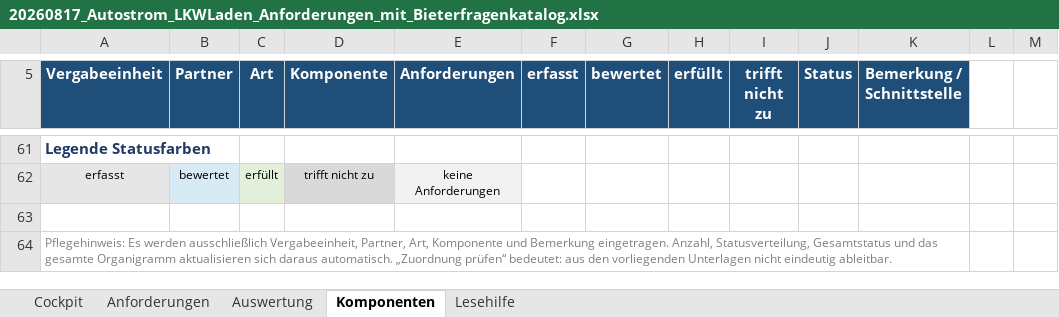
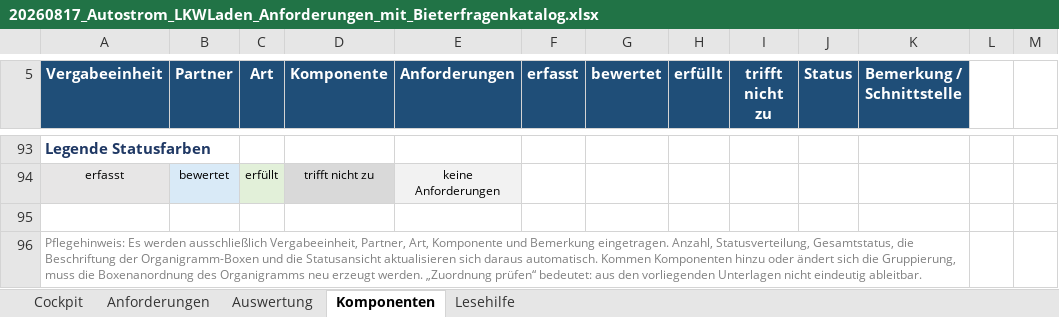
Before and after one commit to waleedb-engineering/claude.code, an Excel workbook: autostrom/20260817_Autostrom_LKWLaden_Anforderungen_mit_Bieterfragenkatalog.xlsx, sheet Komponenten, drawn as a sheet; only a part is shown, gaps mark what is left out; values as stored, in another font and other column widths than the file's, no borders; charts and pictures and conditional formats not drawn; addresses are those after the commit; the diff covers the shown part only; the diff names each change by its address in the sheet, - before the commit and + after, or states it on an @@ line.

```diff
--- a/autostrom/20260817_Autostrom_LKWLaden_Anforderungen_mit_Bieterfragenkatalog.xlsx (sheet Komponenten)
+++ b/autostrom/20260817_Autostrom_LKWLaden_Anforderungen_mit_Bieterfragenkatalog.xlsx (sheet Komponenten)
-A96 (Vergabeeinheit): …Anzahl, Statusverteilung, Gesamtstatus und das gesamte Organigramm aktualisieren sich daraus automatisch. „Zuordnung prüfen“…
+A96 (Vergabeeinheit): …Anzahl, Statusverteilung, Gesamtstatus, die Beschriftung der Organigramm-Boxen und die Statusansicht aktualisieren sich daraus automatisch. Kommen Komponenten hinzu oder ändert sich die Gruppierung, muss die Boxenanordnung des Organigramms neu erzeugt werden. „Zuordnung prüfen“…
```
Also changed, not shown: 35 added rows, 3 removed rows and 1 edited cell elsewhere in this sheet, sheet Lesehilfe, charts or pictures, 3 other files.
